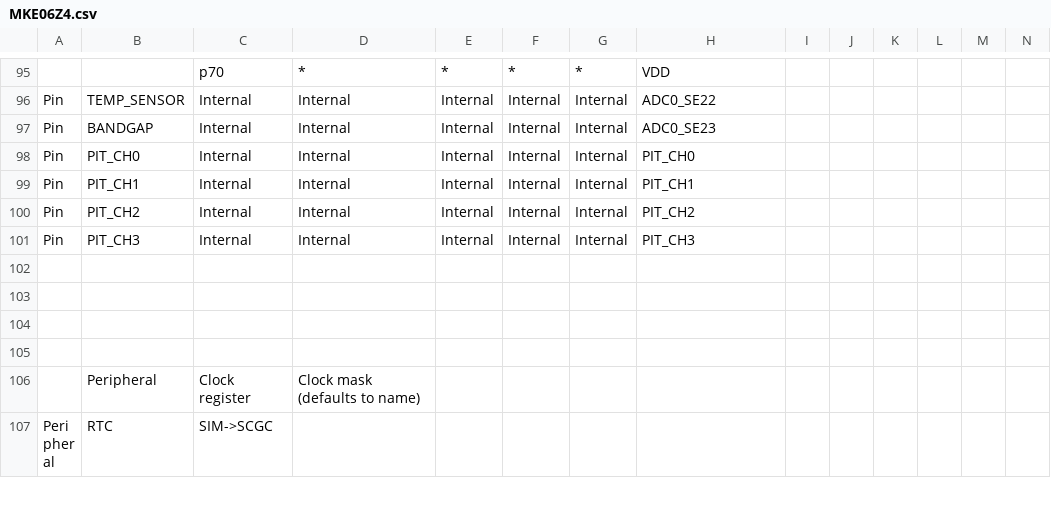
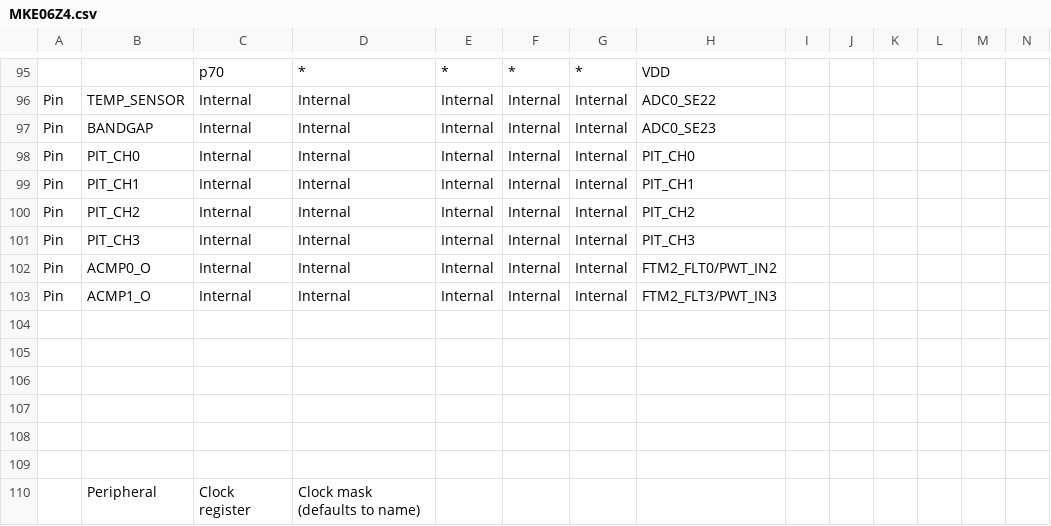
Before and after one commit to podonoghue/usbdm-eclipse-plugins, a CSV file: net.sourceforge.usbdm.deviceEditor/data/MKE06Z4.csv, drawn as a sheet; only a part is shown, gaps mark what is left out; the shorter side is filled out with more unchanged rows; rows hold the shown columns only; the diff names each change by its address in the sheet, - before the commit and + after, or states it on an @@ line.

```diff
--- a/net.sourceforge.usbdm.deviceEditor/data/MKE06Z4.csv
+++ b/net.sourceforge.usbdm.deviceEditor/data/MKE06Z4.csv
+row 102: Pin | ACMP0_O | Internal | Internal | Internal | Internal | Internal | FTM2_FLT0/PWT_IN2
+row 103: Pin | ACMP1_O | Internal | Internal | Internal | Internal | Internal | FTM2_FLT3/PWT_IN3
+row 104: (empty)
+row 105: (empty)
```
Also changed, not shown: net.sourceforge.usbdm.deviceEditor/data/MKE04Z4.csv, 5 other files.
